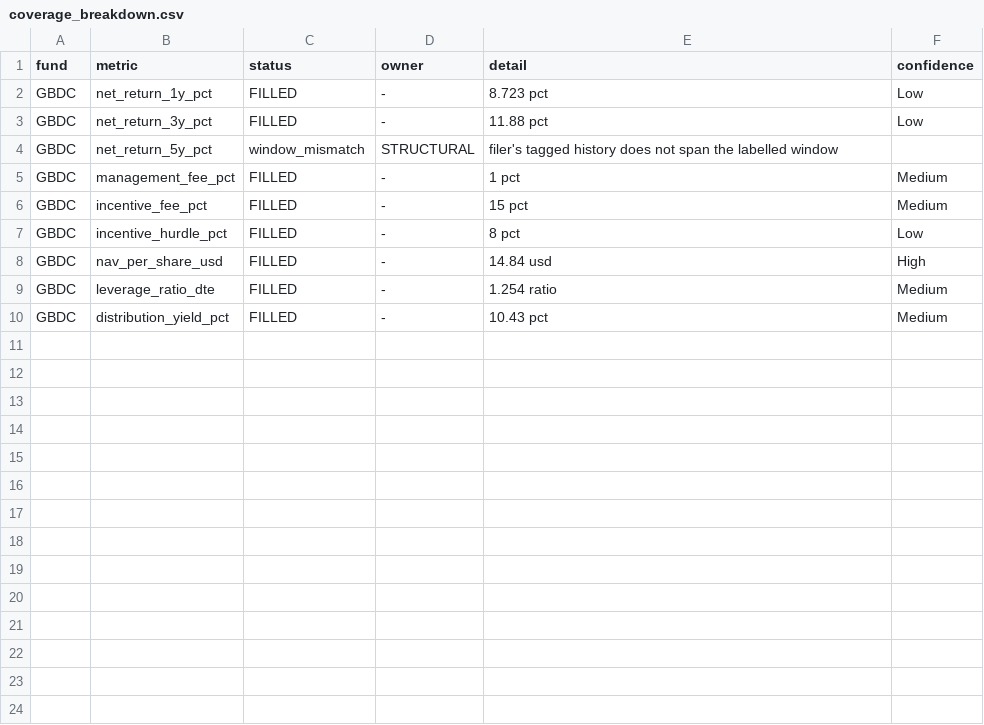
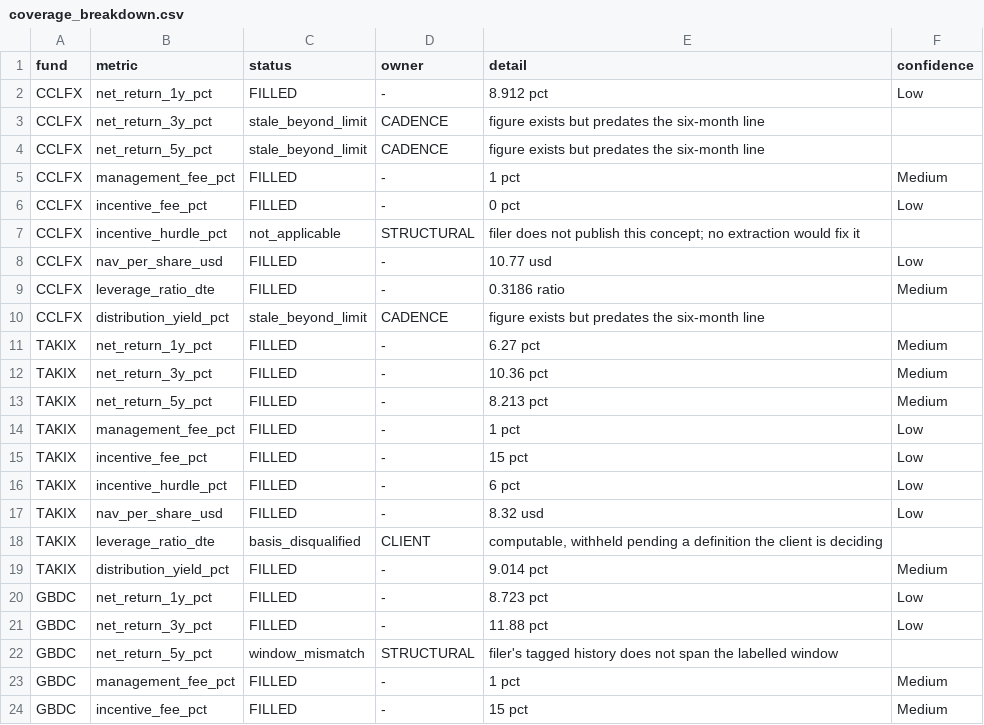
Before and after one commit to Predicate-dev/river-technologies-assessment, a CSV file: output/coverage_breakdown.csv, drawn as a sheet; only a part is shown; the shorter side is filled out with more unchanged rows; the diff covers the shown part only; the diff names each change by its address in the sheet, - before the commit and + after, or states it on an @@ line.

```diff
--- a/output/coverage_breakdown.csv
+++ b/output/coverage_breakdown.csv
+row 2: CCLFX | net_return_1y_pct | FILLED | - | 8.912 pct | Low
+row 3: CCLFX | net_return_3y_pct | stale_beyond_limit | CADENCE | figure exists but predates the six-month line
+row 4: CCLFX | net_return_5y_pct | stale_beyond_limit | CADENCE | figure exists but predates the six-month line
+row 5: CCLFX | management_fee_pct | FILLED | - | 1 pct | Medium
+row 6: CCLFX | incentive_fee_pct | FILLED | - | 0 pct | Low
+row 7: CCLFX | incentive_hurdle_pct | not_applicable | STRUCTURAL | filer does not publish this concept; no extraction would fix it
+row 8: CCLFX | nav_per_share_usd | FILLED | - | 10.77 usd | Low
+row 9: CCLFX | leverage_ratio_dte | FILLED | - | 0.3186 ratio | Medium
+row 10: CCLFX | distribution_yield_pct | stale_beyond_limit | CADENCE | figure exists but predates the six-month line
+row 11: TAKIX | net_return_1y_pct | FILLED | - | 6.27 pct | Medium
+row 12: TAKIX | net_return_3y_pct | FILLED | - | 10.36 pct | Medium
+row 13: TAKIX | net_return_5y_pct | FILLED | - | 8.213 pct | Medium
+row 14: TAKIX | management_fee_pct | FILLED | - | 1 pct | Low
+row 15: TAKIX | incentive_fee_pct | FILLED | - | 15 pct | Low
+row 16: TAKIX | incentive_hurdle_pct | FILLED | - | 6 pct | Low
+row 17: TAKIX | nav_per_share_usd | FILLED | - | 8.32 usd | Low
+row 18: TAKIX | leverage_ratio_dte | basis_disqualified | CLIENT | computable, withheld pending a definition the client is deciding
+row 19: TAKIX | distribution_yield_pct | FILLED | - | 9.014 pct | Medium
```
Also changed, not shown: 9 added rows elsewhere in this file, output/nav_trend.csv, 13 other files.
